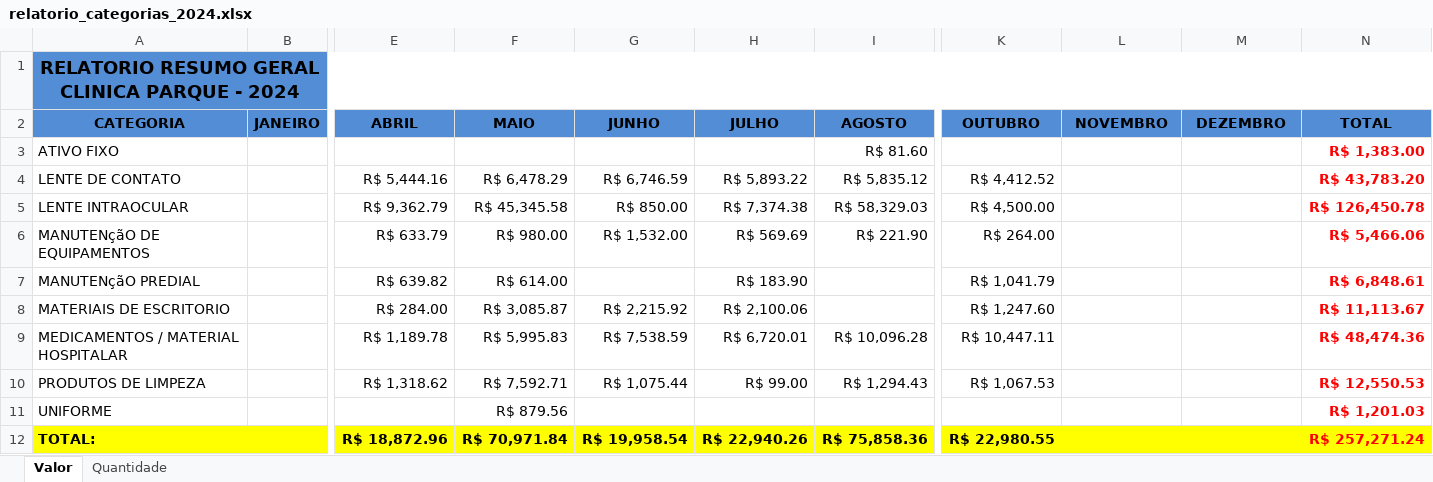
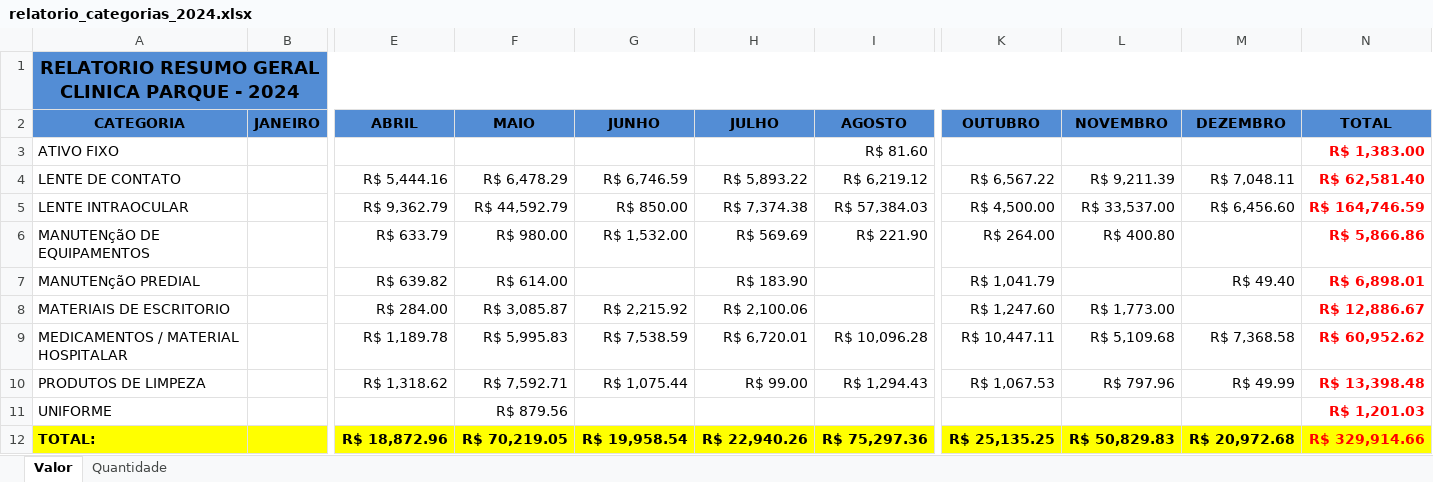
Before and after one commit to KaiqueWalkerRodrigues/GRNacoes, an Excel workbook: views/compras/relatorios/relatorio_categorias_2024.xlsx, sheet Valor, drawn as a sheet; only a part is shown, gaps mark what is left out; values as stored, in another font and other column widths than the file's, no borders; the diff covers the shown part only; the diff names each change by its address in the sheet, - before the commit and + after, or states it on an @@ line.

```diff
--- a/views/compras/relatorios/relatorio_categorias_2024.xlsx (sheet Valor)
+++ b/views/compras/relatorios/relatorio_categorias_2024.xlsx (sheet Valor)
-I4: R$ 5,835.12
+I4: R$ 6,219.12
-K4: R$ 4,412.52
+K4: R$ 6,567.22
-L4: (empty)
+L4: R$ 9,211.39
-M4: (empty)
+M4: R$ 7,048.11
-N4: R$ 43,783.20
+N4: R$ 62,581.40
-F5: R$ 45,345.58
+F5: R$ 44,592.79
-I5: R$ 58,329.03
+I5: R$ 57,384.03
-L5: (empty)
+L5: R$ 33,537.00
-M5: (empty)
+M5: R$ 6,456.60
-N5: R$ 126,450.78
+N5: R$ 164,746.59
-L6: (empty)
+L6: R$ 400.80
-N6: R$ 5,466.06
+N6: R$ 5,866.86
-M7: (empty)
+M7: R$ 49.40
-N7: R$ 6,848.61
+N7: R$ 6,898.01
-L8: (empty)
+L8: R$ 1,773.00
-N8: R$ 11,113.67
+N8: R$ 12,886.67
-L9: (empty)
+L9: R$ 5,109.68
-M9: (empty)
+M9: R$ 7,368.58
-N9: R$ 48,474.36
+N9: R$ 60,952.62
-L10: (empty)
+L10: R$ 797.96
-M10: (empty)
+M10: R$ 49.99
-N10: R$ 12,550.53
+N10: R$ 13,398.48
-F12: R$ 70,971.84
+F12: R$ 70,219.05
-I12: R$ 75,858.36
+I12: R$ 75,297.36
-K12: R$ 22,980.55
+K12: R$ 25,135.25
-L12: (empty)
+L12: R$ 50,829.83
-M12: (empty)
+M12: R$ 20,972.68
-N12: R$ 257,271.24
+N12: R$ 329,914.66
```
Also changed, not shown: 2 removed rows and 67 edited cells elsewhere in this sheet, sheet Quantidade, formulas that keep their value, views/compras/relatorios/relatorio_fornecedores_2024.xlsx, views/financeiro/relatorios/resumo_campanha_65.xlsx, 28 other files.
